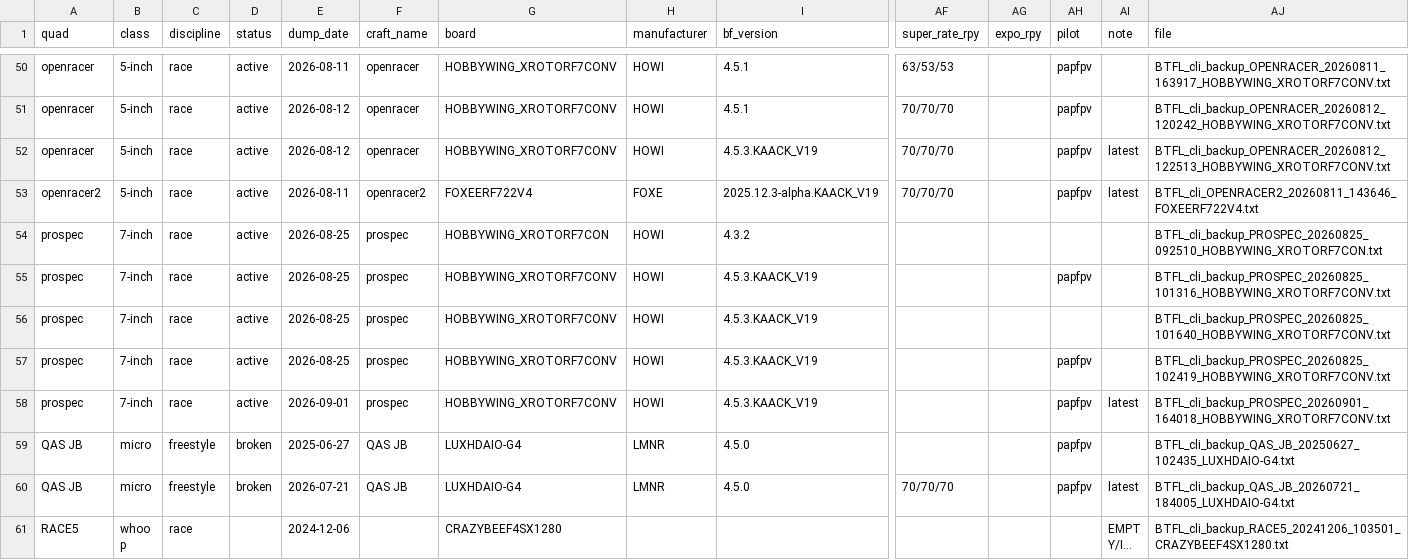
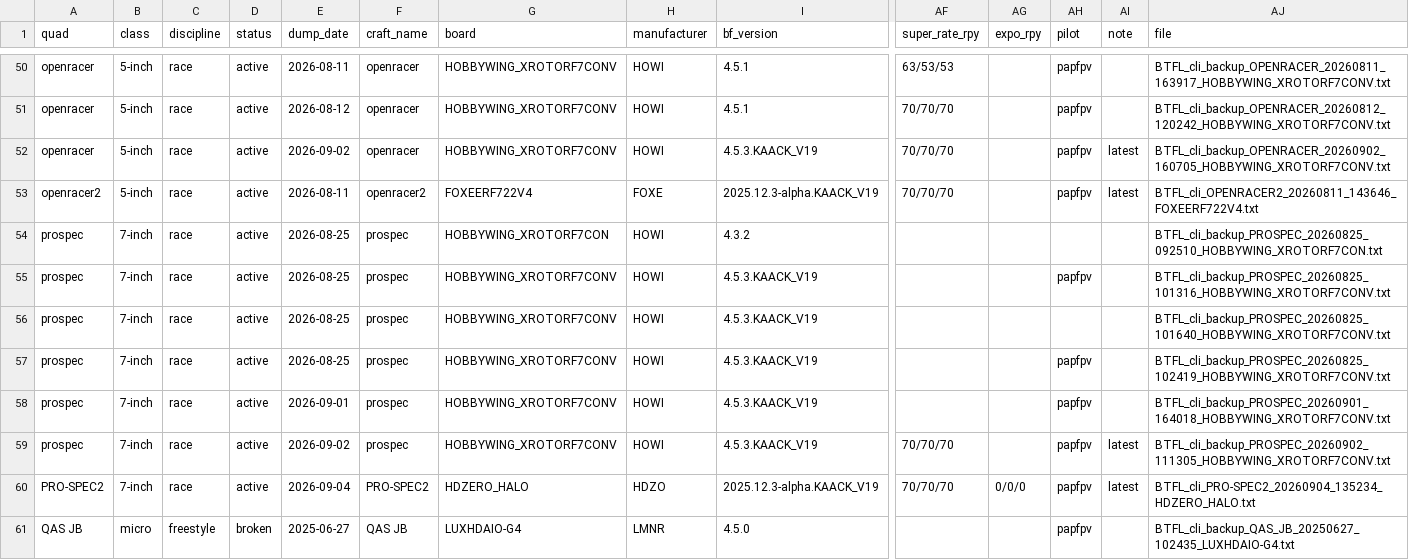
Before and after one commit to irom77/fpv_cli_dumps, a CSV file: fpv_quads.csv, drawn as a sheet; only a part is shown, gaps mark what is left out; the shorter side is filled out with more unchanged rows; long unchanged cells end in …; rows hold the shown columns only; the diff names each change by its address in the sheet, - before the commit and + after, or states it on an @@ line.

```diff
--- a/fpv_quads.csv
+++ b/fpv_quads.csv
-E52 (dump_date): 2026-08-12
+E52 (dump_date): 2026-09-02
-AJ52 (file): BTFL_cli_backup_OPENRACER_20260812_122513_HOBBYWING_XROTORF7CONV.txt
+AJ52 (file): BTFL_cli_backup_OPENRACER_20260902_160705_HOBBYWING_XROTORF7CONV.txt
-AI58 (note): latest
+AI58 (note): (empty)
+row 59: prospec | 7-inch | race | active | 2026-09-02 | prospec | HOBBYWING_XROTORF7CONV | HOWI | 4.5.3.KAACK_V19 | 70/70/70 |  | papfpv | latest | BTFL_cli_backup_PROSPEC_20260902_111305_HOBBYWING_XROTORF7CONV.txt
+row 60: PRO-SPEC2 | 7-inch | race | active | 2026-09-04 | PRO-SPEC2 | HDZERO_HALO | HDZO | 2025.12.3-alpha.KAACK_V19 | 70/70/70 | 0/0/0 | papfpv | latest | BTFL_cli_PRO-SPEC2_20260904_135234_HDZERO_HALO.txt
```
Also changed, not shown: flight_notes.csv, flights.csv, 20 other files.
